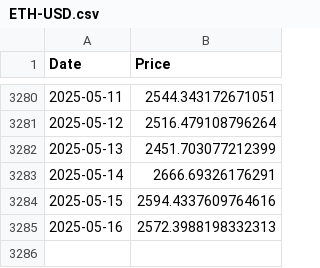
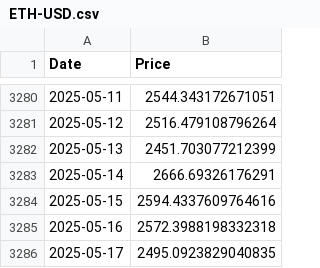
Before and after one commit to mbsuraj/InvestmentsResearch, a CSV file: data/ETH-USD.csv, drawn as a sheet; only a part is shown, gaps mark what is left out.

```diff
--- a/data/ETH-USD.csv
+++ b/data/ETH-USD.csv
@@ -3284,2 +3284,3 @@ Date,Price
 2025-05-15,2594.4337609764616
-2025-05-16,2572.3988198332313
+2025-05-16,2572.3988198332318
+2025-05-17,2495.0923829040835
```
